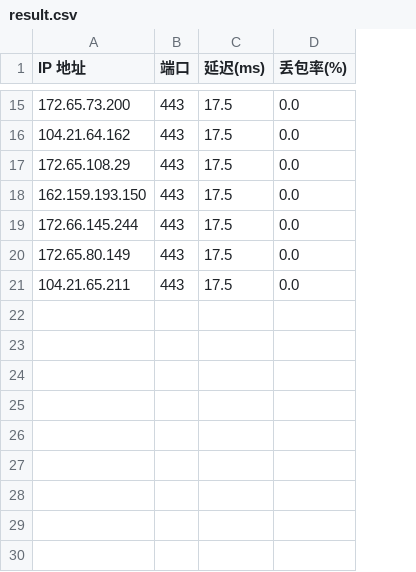
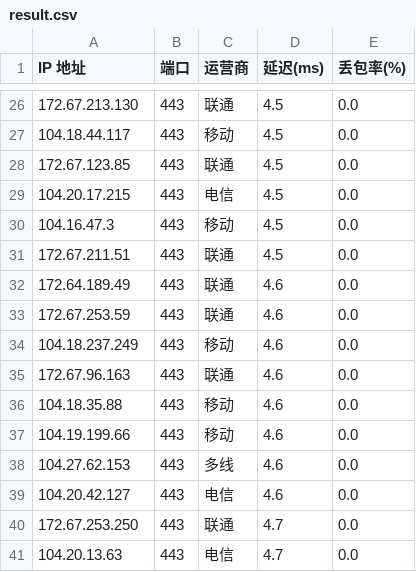
Before and after one commit to jifengwind/Test_ip, a CSV file: Test_ip/result.csv, drawn as a sheet; only a part is shown, gaps mark what is left out; addresses are those after the commit; the diff covers the shown part only; the diff names each change by its address in the sheet, - before the commit and + after, or states it on an @@ line.

```diff
--- a/Test_ip/result.csv
+++ b/Test_ip/result.csv
+column C (运营商), rows 26-28: 联通 | 移动 | 联通; rows 31-32: 联通 | 联通; row 34: 移动; row 38: 多线
-A26 (IP 地址): 172.65.73.200
+A26 (IP 地址): 172.67.213.130
-D26:D28 (延迟(ms)): 17.5
+D26:D28 (延迟(ms)): 4.5
-A27 (IP 地址): 104.21.64.162
+A27 (IP 地址): 104.18.44.117
-A28 (IP 地址): 172.65.108.29
+A28 (IP 地址): 172.67.123.85
+row 29: 104.20.17.215 | 443 | 电信 | 4.5 | 0.0
+row 30: 104.16.47.3 | 443 | 移动 | 4.5 | 0.0
-A31 (IP 地址): 162.159.193.150
+A31 (IP 地址): 172.67.211.51
-D31 (延迟(ms)): 17.5
+D31 (延迟(ms)): 4.5
-A32 (IP 地址): 172.66.145.244
+A32 (IP 地址): 172.64.189.49
-D32 (延迟(ms)): 17.5
+D32 (延迟(ms)): 4.6
+row 33: 172.67.253.59 | 443 | 联通 | 4.6 | 0.0
-A34 (IP 地址): 172.65.80.149
+A34 (IP 地址): 104.18.237.249
-D34 (延迟(ms)): 17.5
+D34 (延迟(ms)): 4.6
+row 35: 172.67.96.163 | 443 | 联通 | 4.6 | 0.0
+row 36: 104.18.35.88 | 443 | 移动 | 4.6 | 0.0
+row 37: 104.19.199.66 | 443 | 移动 | 4.6 | 0.0
-A38 (IP 地址): 104.21.65.211
+A38 (IP 地址): 104.27.62.153
-D38 (延迟(ms)): 17.5
+D38 (延迟(ms)): 4.6
+row 39: 104.20.42.127 | 443 | 电信 | 4.6 | 0.0
+row 40: 172.67.253.250 | 443 | 联通 | 4.7 | 0.0
+row 41: 104.20.13.63 | 443 | 电信 | 4.7 | 0.0
```
Also changed, not shown: 11 added rows and 26 edited cells elsewhere in this file, 2 other files.
